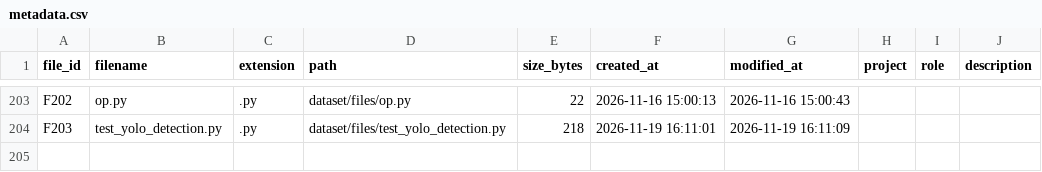
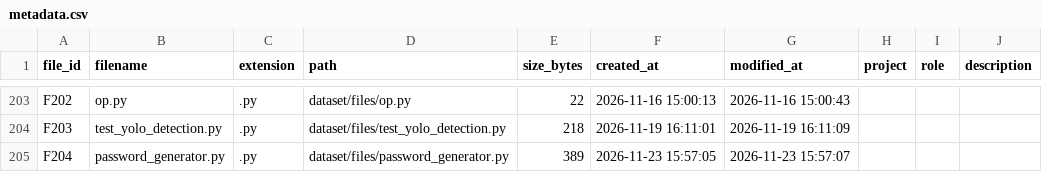
Before and after one commit to eunkyo00/AI-X, a CSV file: Role01/metadata.csv, drawn as a sheet; only a part is shown, gaps mark what is left out; the diff names each change by its address in the sheet, - before the commit and + after, or states it on an @@ line.

Commit message:
Update metadata.csv

```diff
--- a/Role01/metadata.csv
+++ b/Role01/metadata.csv
+row 205: F204 | password_generator.py | .py | dataset/files/password_generator.py | 389 | 2026-11-23 15:57:05 | 2026-11-23 15:57:07
```
Also changed, not shown: Role01/file_relations_v5.csv, Role02/metadata_classification_generated.csv, 9 other files.
